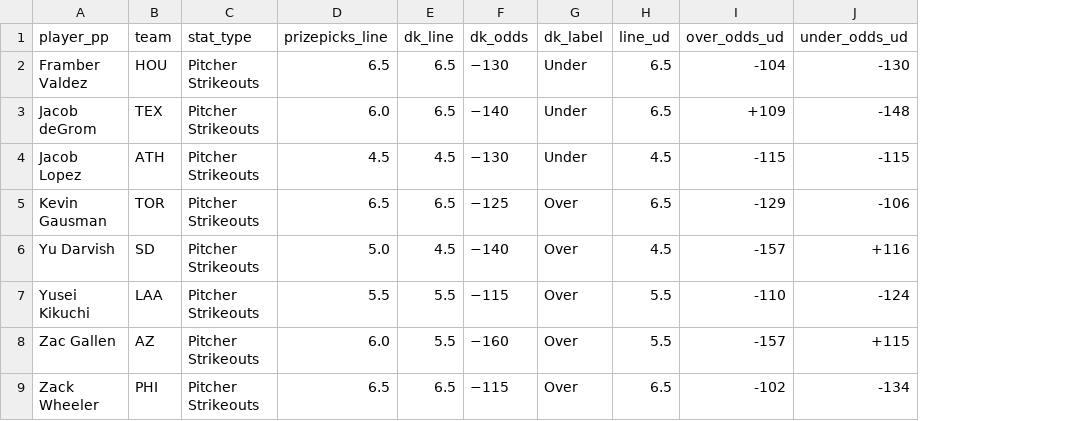
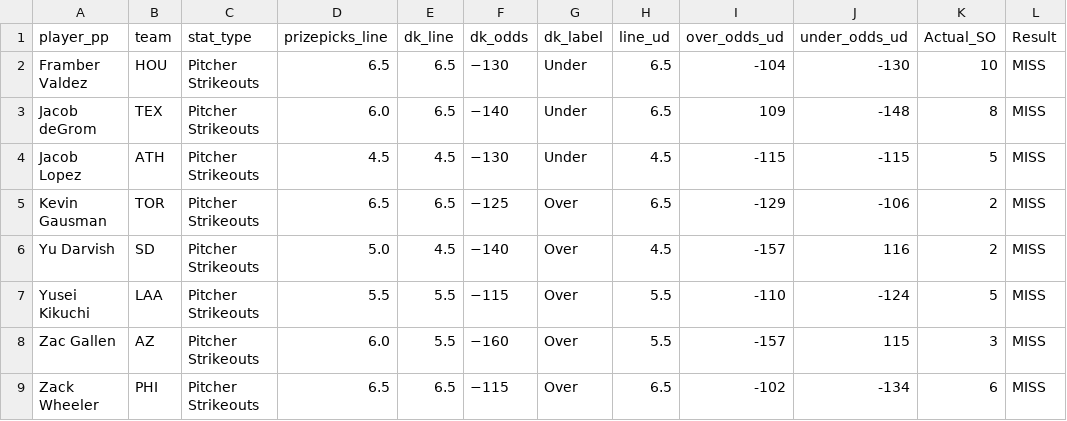
Before and after one commit to atharva-ketkar1/mlb-prop-finder, a CSV file: data/mlb_slates/mlb_pitcher_slate_2025-07-12.csv, drawn as a sheet; the diff names each change by its address in the sheet, - before the commit and + after, or states it on an @@ line.

```diff
--- a/data/mlb_slates/mlb_pitcher_slate_2025-07-12.csv
+++ b/data/mlb_slates/mlb_pitcher_slate_2025-07-12.csv
+column K (Actual_SO), rows 2-9: 10 | 8 | 5 | 2 | 2 | 5 | 3 | 6
+column L (Result), rows 2-9: all MISS
-I3 (over_odds_ud): +109
+I3 (over_odds_ud): 109
-J6 (under_odds_ud): +116
+J6 (under_odds_ud): 116
-J8 (under_odds_ud): +115
+J8 (under_odds_ud): 115
```
Also changed, not shown: best_lines/best_lines_2025-07-12.csv, best_lines_ml/mlb_preds_history.csv, 4 other files.
